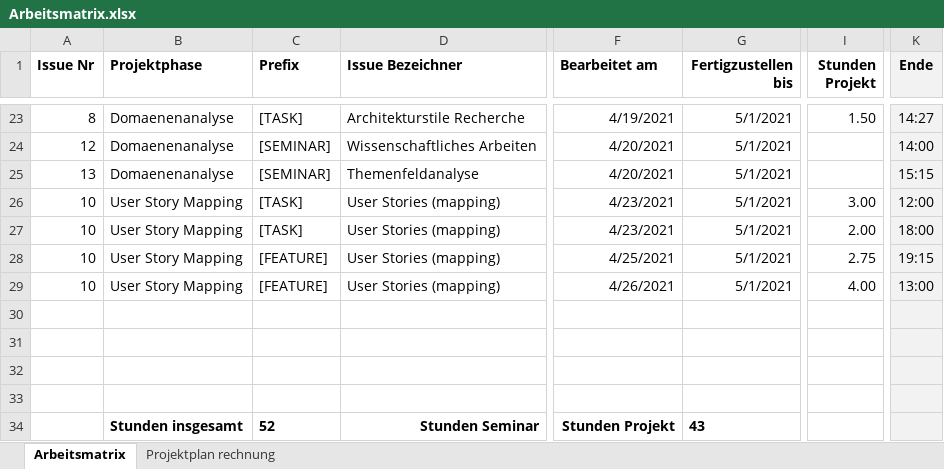
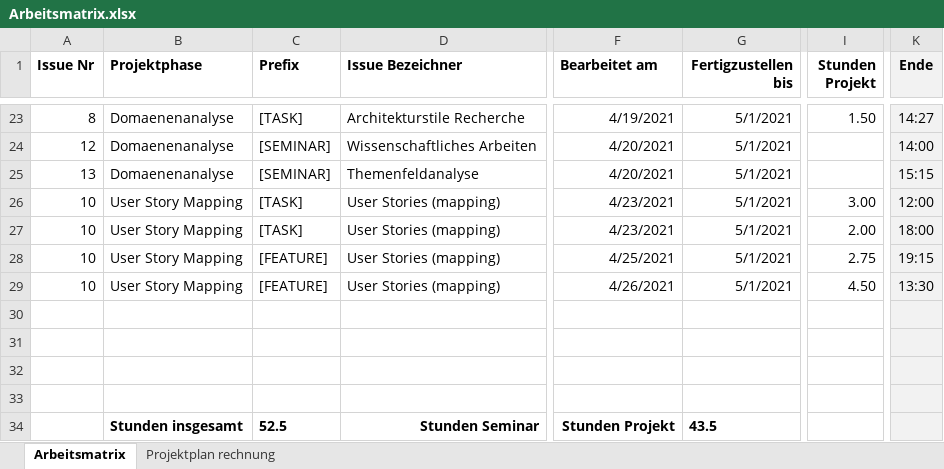
Before and after one commit to Inf166/design-concept-sharing-recipes, an Excel workbook: Artefakte/Zeiterfassung/Arbeitsmatrix.xlsx, sheet Arbeitsmatrix, drawn as a sheet; only a part is shown, gaps mark what is left out; values as stored, in another font and other column widths than the file's, no borders; the diff names each change by its address in the sheet, - before the commit and + after, or states it on an @@ line.

```diff
--- a/Artefakte/Zeiterfassung/Arbeitsmatrix.xlsx (sheet Arbeitsmatrix)
+++ b/Artefakte/Zeiterfassung/Arbeitsmatrix.xlsx (sheet Arbeitsmatrix)
-I29 (Stunden Projekt): 4.00
+I29 (Stunden Projekt): 4.50
-K29 (Ende): 13:00
+K29 (Ende): 13:30
-C34 (Prefix): 52
+C34 (Prefix): 52.5
-G34 (Fertigzustellen bis): 43
+G34 (Fertigzustellen bis): 43.5
```
Also changed, not shown: 2 other files.
